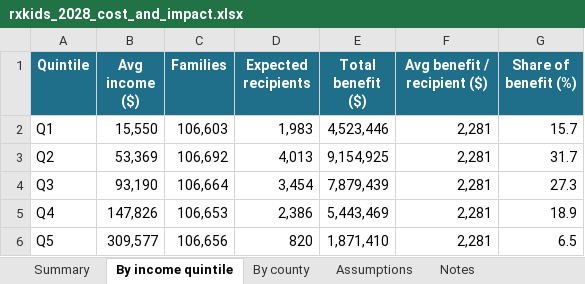
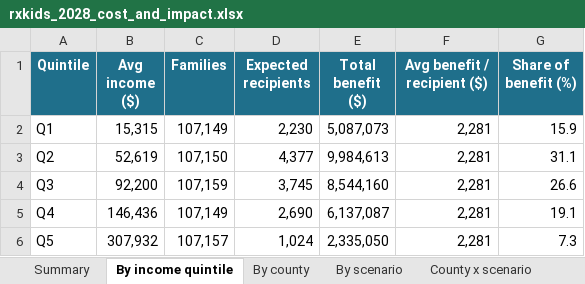
Before and after one commit to dtomkatsu/Census-Forecaster, an Excel workbook: reports/rxkids_2028/rxkids_2028_cost_and_impact.xlsx, sheet By income quintile, drawn as a sheet; values as stored, in another font and other column widths than the file's, no borders; the diff names each change by its address in the sheet, - before the commit and + after, or states it on an @@ line.

```diff
--- a/reports/rxkids_2028/rxkids_2028_cost_and_impact.xlsx (sheet By income quintile)
+++ b/reports/rxkids_2028/rxkids_2028_cost_and_impact.xlsx (sheet By income quintile)
+sheet tab: By scenario
+sheet tab: County x scenario
-B2 (Avg income ($)): 15,550
+B2 (Avg income ($)): 15,315
-C2 (Families): 106,603
+C2 (Families): 107,149
-D2 (Expected recipients): 1,983
+D2 (Expected recipients): 2,230
-E2 (Total benefit ($)): 4,523,446
+E2 (Total benefit ($)): 5,087,073
-G2 (Share of benefit (%)): 15.7
+G2 (Share of benefit (%)): 15.9
-B3 (Avg income ($)): 53,369
+B3 (Avg income ($)): 52,619
-C3 (Families): 106,692
+C3 (Families): 107,150
-D3 (Expected recipients): 4,013
+D3 (Expected recipients): 4,377
-E3 (Total benefit ($)): 9,154,925
+E3 (Total benefit ($)): 9,984,613
-G3 (Share of benefit (%)): 31.7
+G3 (Share of benefit (%)): 31.1
-B4 (Avg income ($)): 93,190
+B4 (Avg income ($)): 92,200
-C4 (Families): 106,664
+C4 (Families): 107,159
-D4 (Expected recipients): 3,454
+D4 (Expected recipients): 3,745
-E4 (Total benefit ($)): 7,879,439
+E4 (Total benefit ($)): 8,544,160
-G4 (Share of benefit (%)): 27.3
+G4 (Share of benefit (%)): 26.6
-B5 (Avg income ($)): 147,826
+B5 (Avg income ($)): 146,436
-C5 (Families): 106,653
+C5 (Families): 107,149
-D5 (Expected recipients): 2,386
+D5 (Expected recipients): 2,690
-E5 (Total benefit ($)): 5,443,469
+E5 (Total benefit ($)): 6,137,087
-G5 (Share of benefit (%)): 18.9
+G5 (Share of benefit (%)): 19.1
-B6 (Avg income ($)): 309,577
+B6 (Avg income ($)): 307,932
-C6 (Families): 106,656
+C6 (Families): 107,157
-D6 (Expected recipients): 820
+D6 (Expected recipients): 1,024
-E6 (Total benefit ($)): 1,871,410
+E6 (Total benefit ($)): 2,335,050
-G6 (Share of benefit (%)): 6.5
+G6 (Share of benefit (%)): 7.3
```
Also changed, not shown: sheet Summary, sheet By county, sheet Assumptions, 10 other files.
